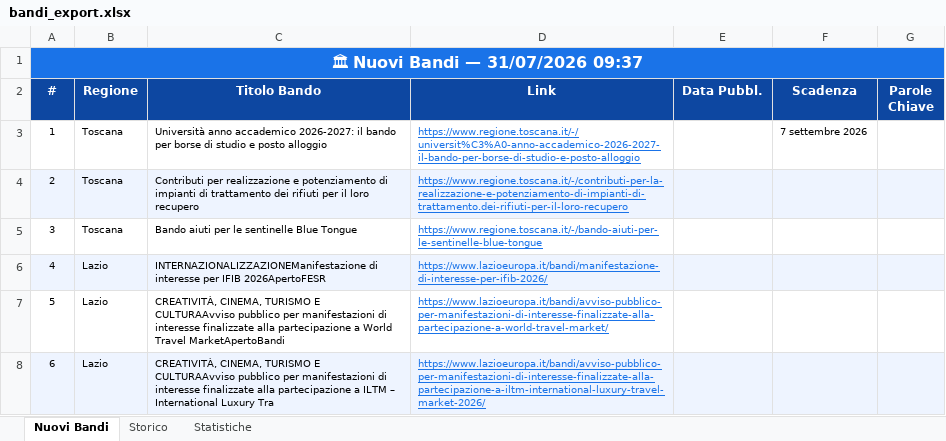
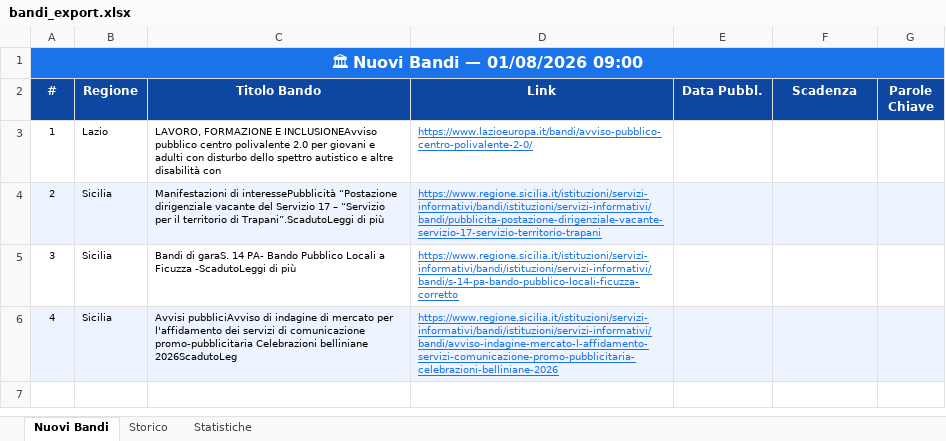
Before and after one commit to cdalvise/bandi-monitor, an Excel workbook: data/bandi_export.xlsx, sheet Nuovi Bandi, drawn as a sheet; values as stored, in another font and other column widths than the file's, no borders; the diff names each change by its address in the sheet, - before the commit and + after, or states it on an @@ line.

```diff
--- a/data/bandi_export.xlsx (sheet Nuovi Bandi)
+++ b/data/bandi_export.xlsx (sheet Nuovi Bandi)
-A1 (#): 🏛 Nuovi Bandi — 31/07/2026 09:37
+A1 (#): 🏛 Nuovi Bandi — 01/08/2026 09:00
-B3 (Regione): Toscana
+B3 (Regione): Lazio
-C3 (Titolo Bando): Università anno accademico 2026-2027: il bando per borse di studio e posto alloggio
+C3 (Titolo Bando): LAVORO, FORMAZIONE E INCLUSIONEAvviso pubblico centro polivalente 2.0 per giovani e adulti con disturbo dello spettro autistico e altre disabilità con
-D3 (Link): https://www.regione.toscana.it/-/universit%C3%A0-anno-accademico-2026-2027-il-bando-per-borse-di-studio-e-posto-alloggio
+D3 (Link): https://www.lazioeuropa.it/bandi/avviso-pubblico-centro-polivalente-2-0/
-F3 (Scadenza): 7 settembre 2026
+F3 (Scadenza): (empty)
-B4:B5 (Regione): Toscana
+B4:B5 (Regione): Sicilia
-C4 (Titolo Bando): Contributi per realizzazione e potenziamento di impianti di trattamento dei rifiuti per il loro recupero
+C4 (Titolo Bando): Manifestazioni di interessePubblicità “Postazione dirigenziale vacante del Servizio 17 – “Servizio per il territorio di Trapani”.ScadutoLeggi di più
-D4 (Link): https://www.regione.toscana.it/-/contributi-per-la-realizzazione-e-potenziamento-di-impianti-di-trattamento.dei-rifiuti-per-il-loro-recupero
+D4 (Link): https://www.regione.sicilia.it/istituzioni/servizi-informativi/bandi/istituzioni/servizi-informativi/bandi/pubblicita-postazione-dirigenziale-vacante-servizio-17-servizio-territorio-trapani
-C5 (Titolo Bando): Bando aiuti per le sentinelle Blue Tongue
+C5 (Titolo Bando): Bandi di garaS. 14 PA- Bando Pubblico Locali a Ficuzza -ScadutoLeggi di più
-D5 (Link): https://www.regione.toscana.it/-/bando-aiuti-per-le-sentinelle-blue-tongue
+D5 (Link): https://www.regione.sicilia.it/istituzioni/servizi-informativi/bandi/istituzioni/servizi-informativi/bandi/s-14-pa-bando-pubblico-locali-ficuzza-corretto
-B6 (Regione): Lazio
+B6 (Regione): Sicilia
-C6 (Titolo Bando): INTERNAZIONALIZZAZIONEManifestazione di interesse per IFIB 2026ApertoFESR
+C6 (Titolo Bando): Avvisi pubbliciAvviso di indagine di mercato per l'affidamento dei servizi di comunicazione promo-pubblicitaria Celebrazioni belliniane 2026ScadutoLeg
-D6 (Link): https://www.lazioeuropa.it/bandi/manifestazione-di-interesse-per-ifib-2026/
+D6 (Link): https://www.regione.sicilia.it/istituzioni/servizi-informativi/bandi/istituzioni/servizi-informativi/bandi/avviso-indagine-mercato-l-affidamento-servizi-comunicazione-promo-pubblicitaria-celebrazioni-belliniane-2026
-row 7: 5 | Lazio | CREATIVITÀ, CINEMA, TURISMO E CULTURAAvviso pubblico per manifestazioni di interesse finalizzate alla partecipazione a World Travel MarketApertoBandi | https://www.lazioeuropa.it/bandi/avviso-pubblico-per-manifestazioni-di-interesse-finalizzate-alla-partecipazione-a-world-travel-market/
-row 8: 6 | Lazio | CREATIVITÀ, CINEMA, TURISMO E CULTURAAvviso pubblico per manifestazioni di interesse finalizzate alla partecipazione a ILTM – International Luxury Tra | https://www.lazioeuropa.it/bandi/avviso-pubblico-per-manifestazioni-di-interesse-finalizzate-alla-partecipazione-a-iltm-international-luxury-travel-market-2026/
```
Also changed, not shown: sheet Storico, sheet Statistiche, 1 other file.
